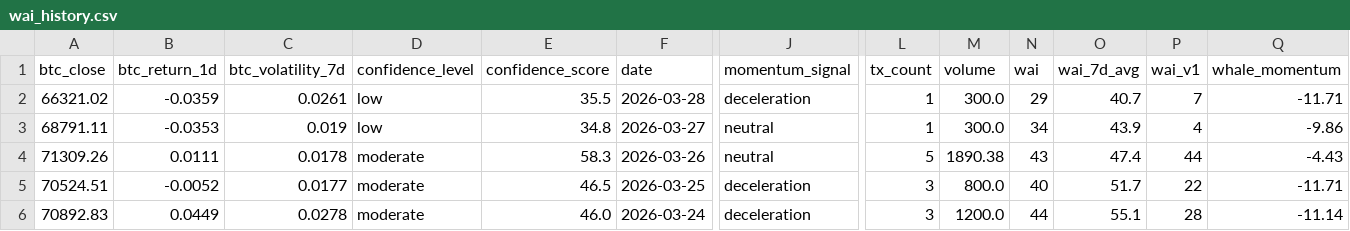
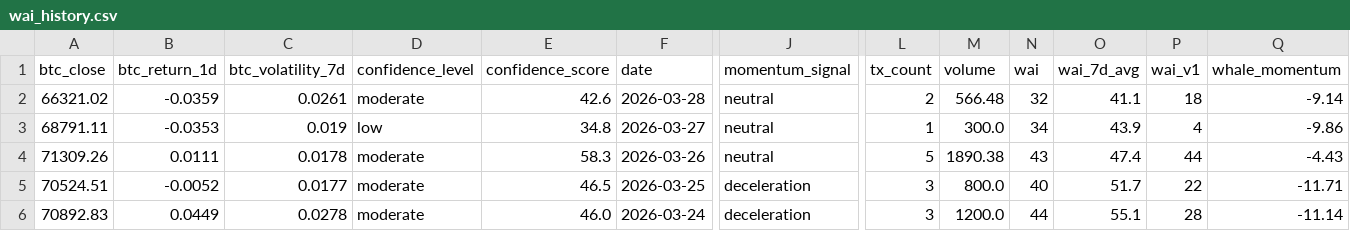
Before and after one commit to Whale-Activity-Analysis/wai-backend, a CSV file: data/wai_history.csv, drawn as a sheet; only a part is shown, gaps mark what is left out; the diff names each change by its address in the sheet, - before the commit and + after, or states it on an @@ line.

```diff
--- a/data/wai_history.csv
+++ b/data/wai_history.csv
-D2 (confidence_level): low
+D2 (confidence_level): moderate
-E2 (confidence_score): 35.5
+E2 (confidence_score): 42.6
-J2 (momentum_signal): deceleration
+J2 (momentum_signal): neutral
-L2 (tx_count): 1
+L2 (tx_count): 2
-M2 (volume): 300.0
+M2 (volume): 566.48
-N2 (wai): 29
+N2 (wai): 32
-O2 (wai_7d_avg): 40.7
+O2 (wai_7d_avg): 41.1
-P2 (wai_v1): 7
+P2 (wai_v1): 18
-Q2 (whale_momentum): -11.71
+Q2 (whale_momentum): -9.14
```
Also changed, not shown: 1 other file.
